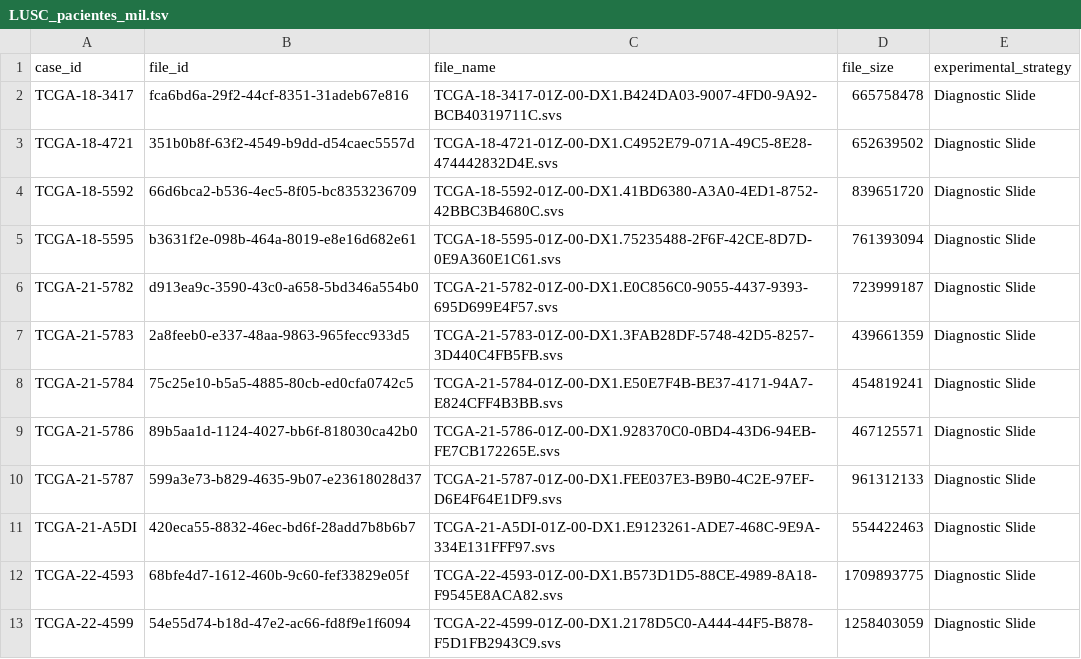
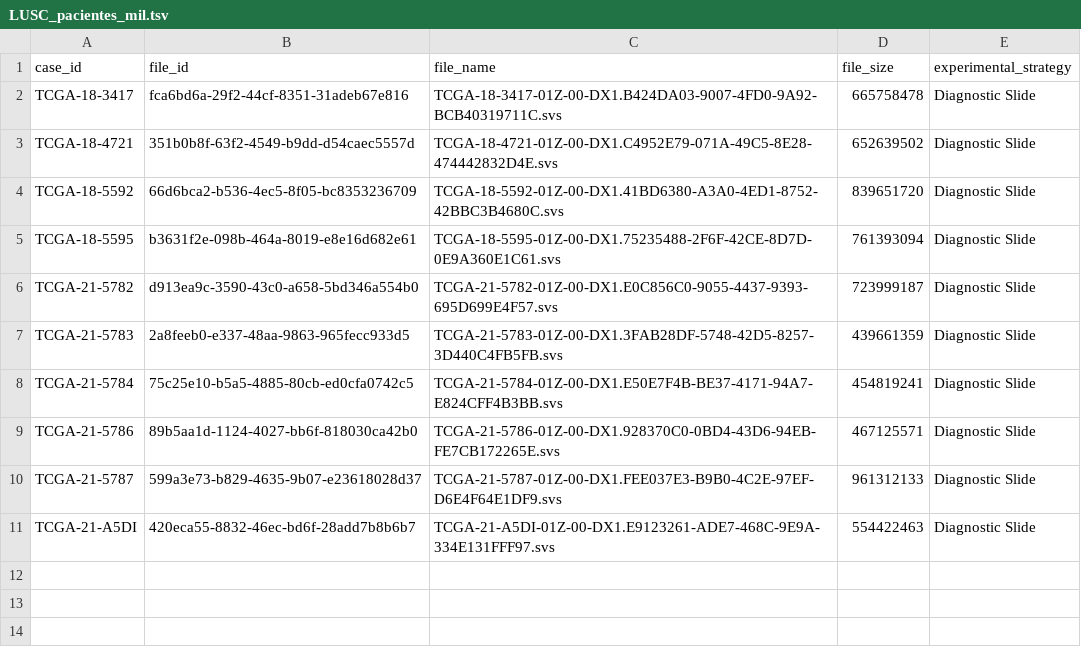
Before and after one commit to mariacr003-rgb/TFM_HGNN, a TSV file: data/processed/LUSC_pacientes_mil.tsv, drawn as a sheet; the diff names each change by its address in the sheet, - before the commit and + after, or states it on an @@ line.

```diff
--- a/data/processed/LUSC_pacientes_mil.tsv
+++ b/data/processed/LUSC_pacientes_mil.tsv
-row 12: TCGA-22-4593 | 68bfe4d7-1612-460b-9c60-fef33829e05f | TCGA-22-4593-01Z-00-DX1.B573D1D5-88CE-4989-8A18-F9545E8ACA82.svs | 1709893775 | Diagnostic Slide
-row 13: TCGA-22-4599 | 54e55d74-b18d-47e2-ac66-fd8f9e1f6094 | TCGA-22-4599-01Z-00-DX1.2178D5C0-A444-44F5-B878-F5D1FB2943C9.svs | 1258403059 | Diagnostic Slide
```
Also changed, not shown: data/processed/BRCA_pacientes_mil.tsv, data/processed/COAD_pacientes_mil.tsv, 3 other files.
